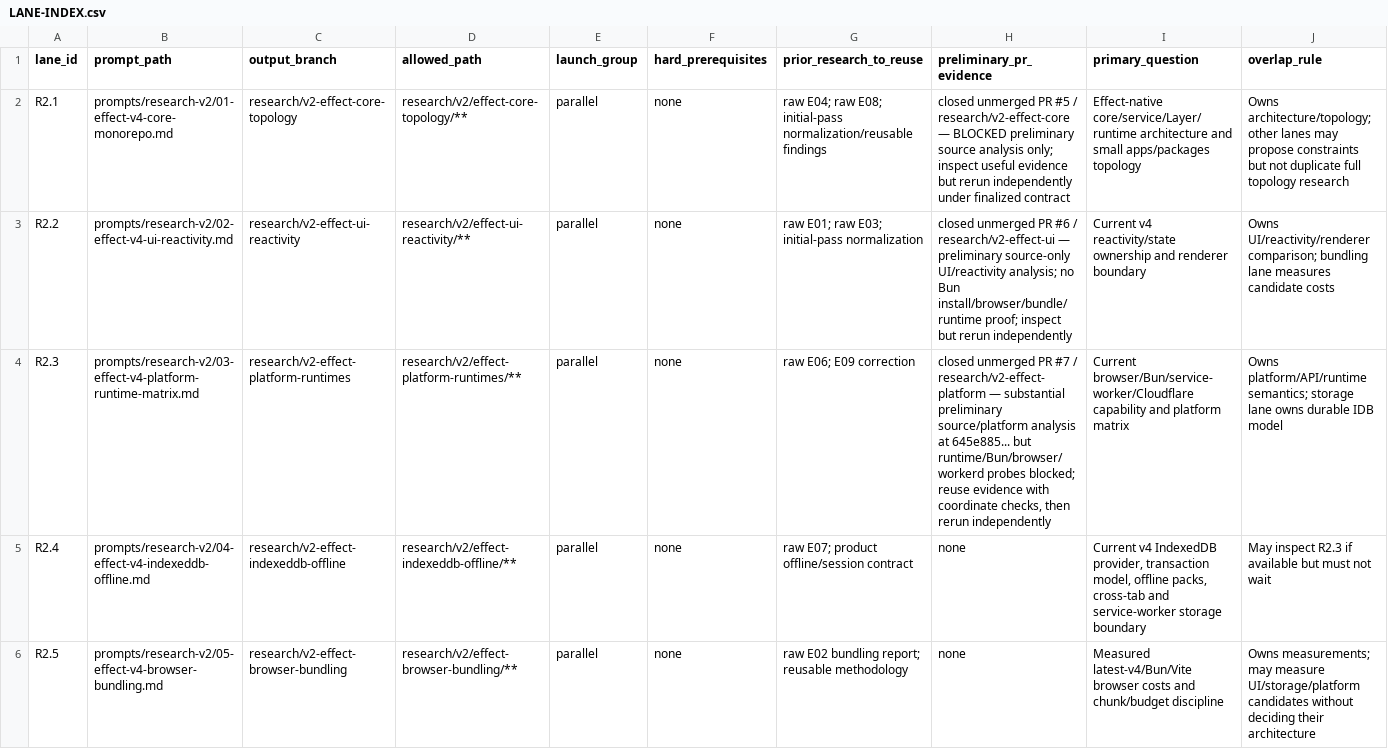
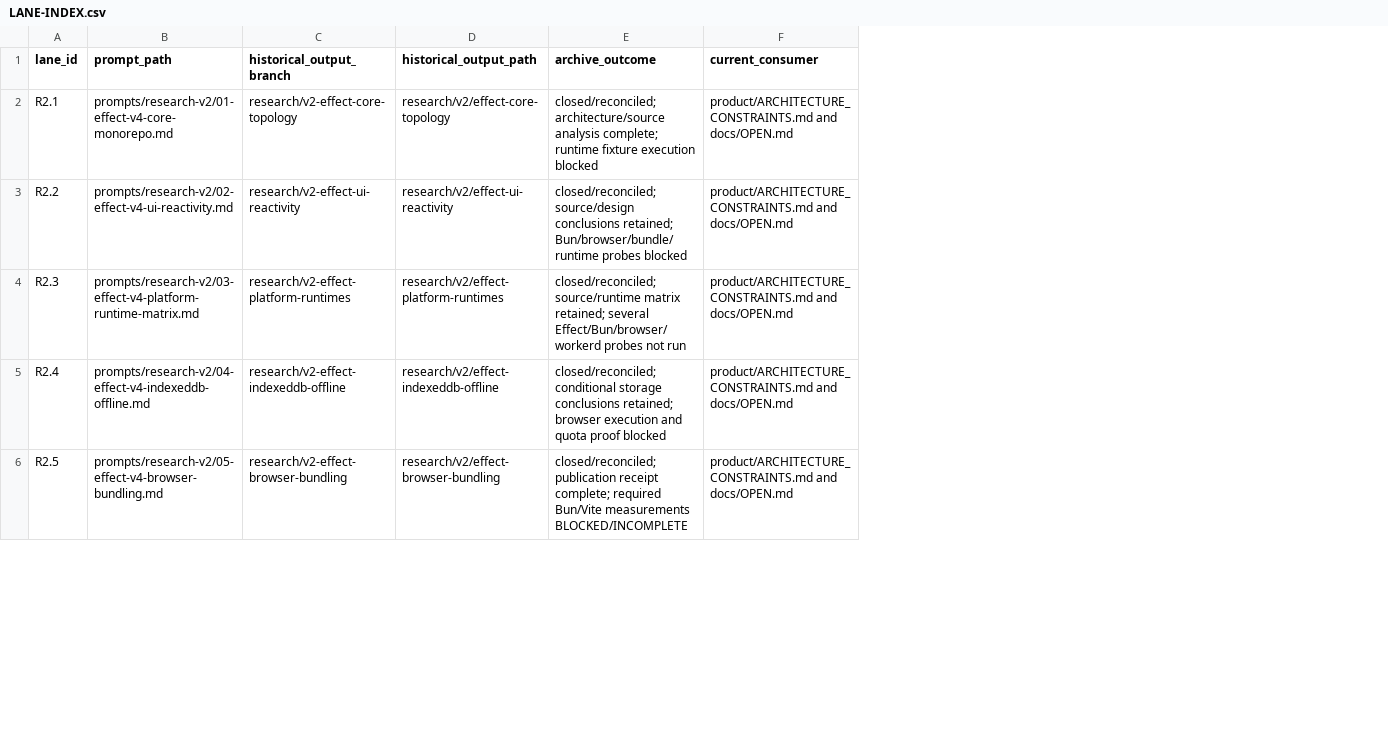
Before and after one commit to mannyc2/nycustodianexam, a CSV file: prompts/research-v2/LANE-INDEX.csv, drawn as a sheet; only a part is shown; removed rows and columns are numbered as before the commit, all else as after; the diff names each change by its address in the sheet, - before the commit and + after, or states it on an @@ line.

Commit message:
Repair normalized research references

```diff
--- a/prompts/research-v2/LANE-INDEX.csv
+++ b/prompts/research-v2/LANE-INDEX.csv
-column D (allowed_path), rows 2-6: research/v2/effect-core-topology/** | research/v2/effect-ui-reactivity/** | research/v2/effect-platform-runtimes/** | research/v2/effect-indexeddb-offline/** | research/v2/effect-browser-bundling/**
-column E (launch_group), rows 2-6: all parallel
-column F (hard_prerequisites), rows 2-6: all none
-column G (prior_research_to_reuse), rows 2-6: raw E04; raw E08; initial-pass normalization/reusable findings | raw E01; raw E03; initial-pass normalization | raw E06; E09 correction | raw E07; product offline/session contract | raw E02 bundling report; reusable methodology
-column H (preliminary_pr_evidence), rows 2-6: closed unmerged PR #5 / research/v2-effect-core — BLOCKED preliminary source analysis only; inspect useful evidence but rerun independently under finalized contract | closed unmerged PR #6 / research/v2-effect-ui — preliminary source-only UI/reactivity analysis; no Bun install/browser/bundle/runtime proof; inspect but rerun independently | closed unmerged PR #7 / research/v2-effect-platform — substantial preliminary source/platform analysis at 645e885... but runtime/Bun/browser/workerd probes blocked; reuse evidence with coordinate checks, then rerun independently | none | none
-column I (primary_question), rows 2-6: Effect-native core/service/Layer/runtime architecture and small apps/packages topology | Current v4 reactivity/state ownership and renderer boundary | Current browser/Bun/service-worker/Cloudflare capability and platform matrix | Current v4 IndexedDB provider, transaction model, offline packs, cross-tab and service-worker storage boundary | Measured latest-v4/Bun/Vite browser costs and chunk/budget discipline
-column J (overlap_rule), rows 2-6: Owns architecture/topology; other lanes may propose constraints but not duplicate full topology research | Owns UI/reactivity/renderer comparison; bundling lane measures candidate costs | Owns platform/API/runtime semantics; storage lane owns durable IDB model | May inspect R2.3 if available but must not wait | Owns measurements; may measure UI/storage/platform candidates without deciding their architecture
+column D (historical_output_path), rows 2-6: research/v2/effect-core-topology | research/v2/effect-ui-reactivity | research/v2/effect-platform-runtimes | research/v2/effect-indexeddb-offline | research/v2/effect-browser-bundling
+column E (archive_outcome), rows 2-6: closed/reconciled; architecture/source analysis complete; runtime fixture execution blocked | closed/reconciled; source/design conclusions retained; Bun/browser/bundle/runtime probes blocked | closed/reconciled; source/runtime matrix retained; several Effect/Bun/browser/workerd probes not run | closed/reconciled; conditional storage conclusions retained; browser execution and quota proof blocked | closed/reconciled; publication receipt complete; required Bun/Vite measurements BLOCKED/INCOMPLETE
+column F (current_consumer), rows 2-6: all product/ARCHITECTURE_CONSTRAINTS.md and docs/OPEN.md
-C1: output_branch
+C1: historical_output_branch
```
Also changed, not shown: 24 other files.
